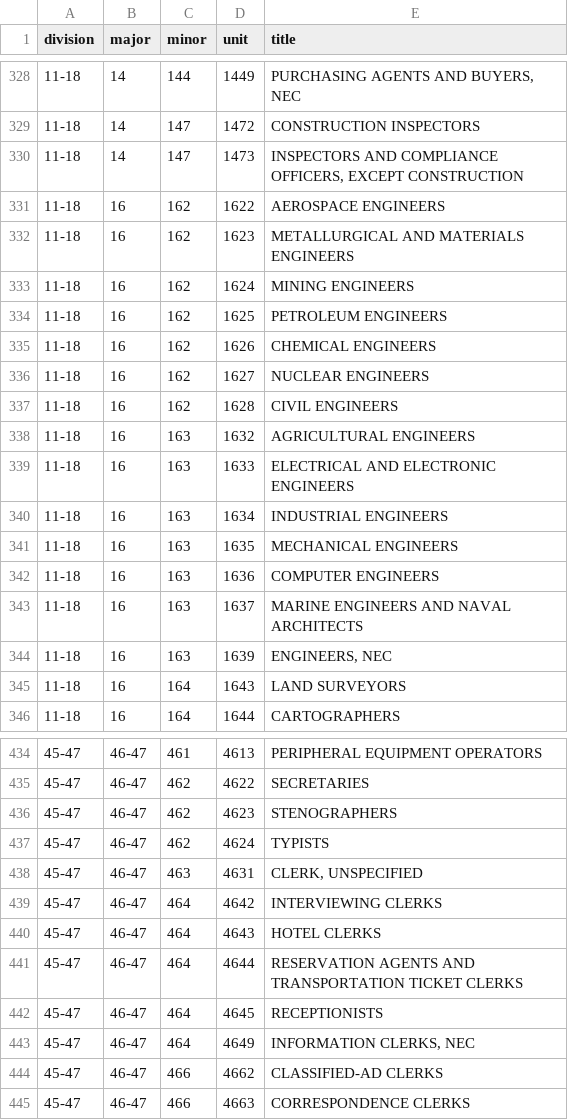
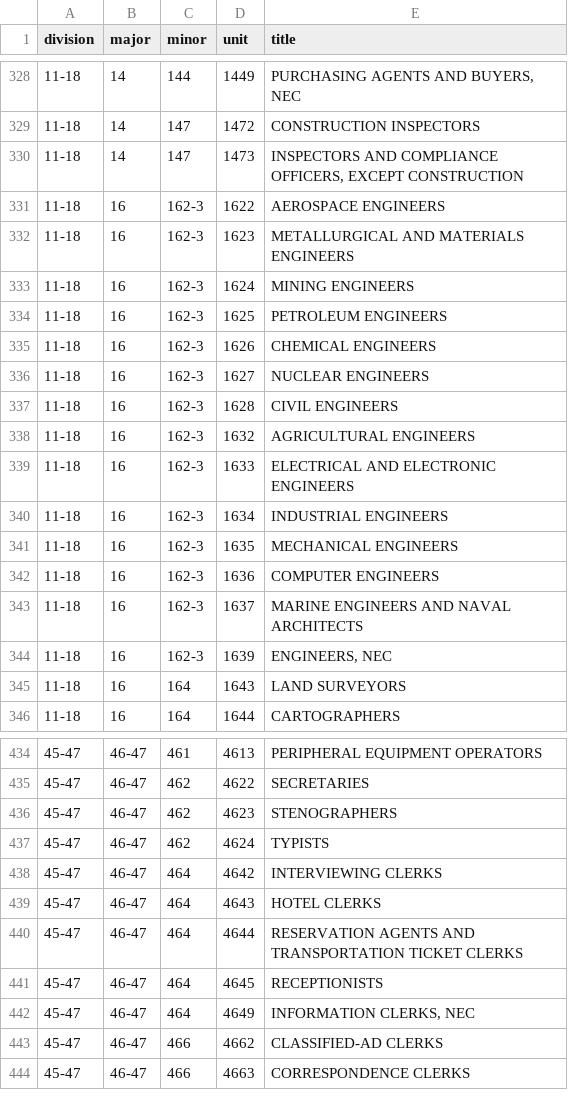
Before and after one commit to danielruss/codingsystems, a CSV file: soc1980.csv, drawn as a sheet; only a part is shown, gaps mark what is left out; the diff covers the shown part only.

Commit message:
more soc1980 fixes

```diff
--- a/soc1980.csv
+++ b/soc1980.csv
@@ -330,16 +330,16 @@ division,major,minor,unit,title
 11-18,14,147,1473,"INSPECTORS AND COMPLIANCE OFFICERS, EXCEPT CONSTRUCTION"
-11-18,16,162,1622,AEROSPACE ENGINEERS
-11-18,16,162,1623,METALLURGICAL AND MATERIALS ENGINEERS
-11-18,16,162,1624,MINING ENGINEERS
-11-18,16,162,1625,PETROLEUM ENGINEERS
-11-18,16,162,1626,CHEMICAL ENGINEERS
-11-18,16,162,1627,NUCLEAR ENGINEERS
-11-18,16,162,1628,CIVIL ENGINEERS
-11-18,16,163,1632,AGRICULTURAL ENGINEERS
-11-18,16,163,1633,ELECTRICAL AND ELECTRONIC ENGINEERS
-11-18,16,163,1634,INDUSTRIAL ENGINEERS
-11-18,16,163,1635,MECHANICAL ENGINEERS
-11-18,16,163,1636,COMPUTER ENGINEERS
-11-18,16,163,1637,MARINE ENGINEERS AND NAVAL ARCHITECTS
-11-18,16,163,1639,"ENGINEERS, NEC"
+11-18,16,162-3,1622,AEROSPACE ENGINEERS
+11-18,16,162-3,1623,METALLURGICAL AND MATERIALS ENGINEERS
+11-18,16,162-3,1624,MINING ENGINEERS
+11-18,16,162-3,1625,PETROLEUM ENGINEERS
+11-18,16,162-3,1626,CHEMICAL ENGINEERS
+11-18,16,162-3,1627,NUCLEAR ENGINEERS
+11-18,16,162-3,1628,CIVIL ENGINEERS
+11-18,16,162-3,1632,AGRICULTURAL ENGINEERS
+11-18,16,162-3,1633,ELECTRICAL AND ELECTRONIC ENGINEERS
+11-18,16,162-3,1634,INDUSTRIAL ENGINEERS
+11-18,16,162-3,1635,MECHANICAL ENGINEERS
+11-18,16,162-3,1636,COMPUTER ENGINEERS
+11-18,16,162-3,1637,MARINE ENGINEERS AND NAVAL ARCHITECTS
+11-18,16,162-3,1639,"ENGINEERS, NEC"
 11-18,16,164,1643,LAND SURVEYORS
@@ -437,3 +437,2 @@ division,major,minor,unit,title
 45-47,46-47,462,4624,TYPISTS
-45-47,46-47,463,4631,"CLERK, UNSPECIFIED"
 45-47,46-47,464,4642,INTERVIEWING CLERKS
```
Also changed, not shown: 13 edited cells elsewhere in this file.
